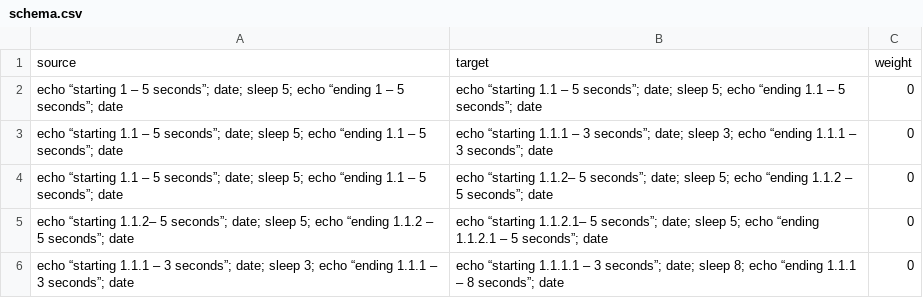
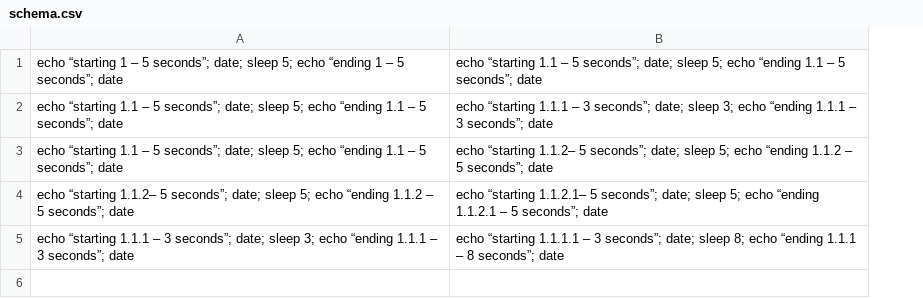
Before and after one commit to theoportlock/workforce, a CSV file: schema.csv, drawn as a sheet; removed rows and columns are numbered as before the commit, all else as after; the diff names each change by its address in the sheet, - before the commit and + after, or states it on an @@ line.

```diff
--- a/schema.csv
+++ b/schema.csv
-column C, rows 2-6: all 0
-row 1: source | target | weight
```
Also changed, not shown: 2 other files.
